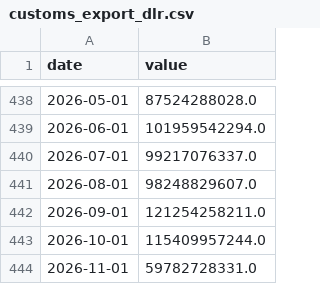
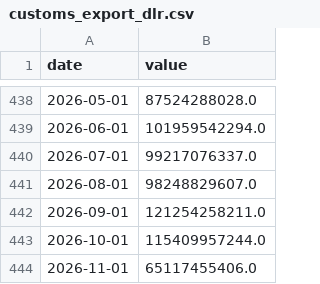
Before and after one commit to stevekoo-ai/Repo_name, a CSV file: data/normalized/customs_export_dlr.csv, drawn as a sheet; only a part is shown, gaps mark what is left out.

```diff
--- a/data/normalized/customs_export_dlr.csv
+++ b/data/normalized/customs_export_dlr.csv
@@ -443,2 +443,2 @@ date,value
 2026-10-01,115409957244.0
-2026-11-01,59782728331.0
+2026-11-01,65117455406.0
```
Also changed, not shown: data/normalized/customs_import_dlr.csv, sources/daily-price-history.csv, 3 other files.
